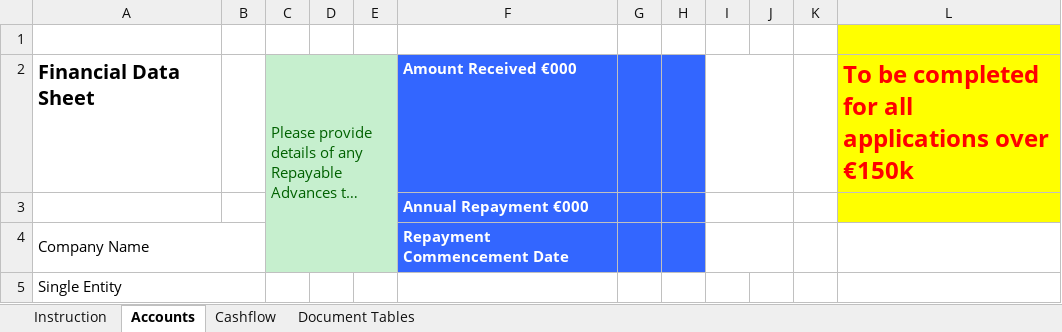
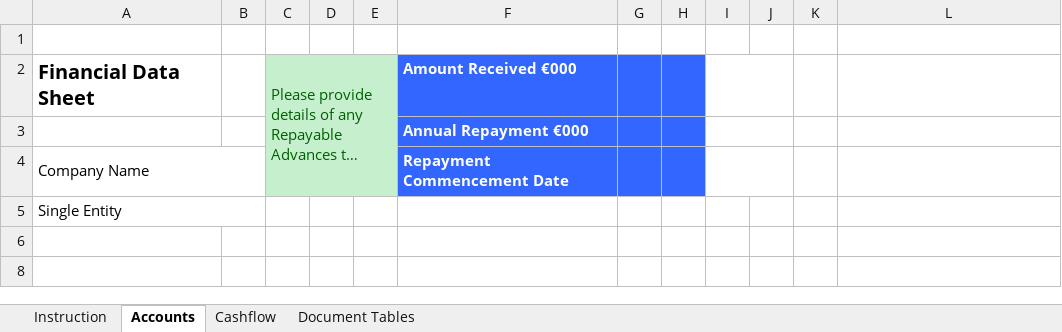
Before and after one commit to firstpartners-net/red-piranha, an Excel workbook: code/src/main/resources/examples/4_complex_excel/Complex_Financial.xlsx, sheet Accounts, drawn as a sheet; only a part is shown; the shorter side is filled out with more unchanged rows; long unchanged cells end in …; values as stored, in another font and other column widths than the file's, no borders; charts and pictures and conditional formats not drawn; the diff names each change by its address in the sheet, - before the commit and + after, or states it on an @@ line.

```diff
--- a/code/src/main/resources/examples/4_complex_excel/Complex_Financial.xlsx (sheet Accounts)
+++ b/code/src/main/resources/examples/4_complex_excel/Complex_Financial.xlsx (sheet Accounts)
-L1:L3 fill: #FFFF00
+L1:L3 fill: none
-L2: To be completed for all applications over €150k
+L2: (empty)
```
Also changed, not shown: charts or pictures, 13 other files.
